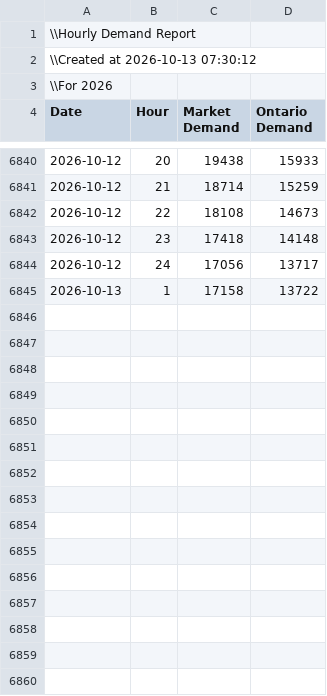
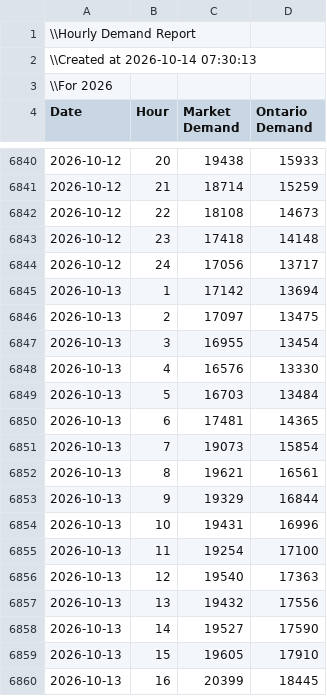
Before and after one commit to jaswanthk20/GridPilot, a CSV file: data/raw/PUB_Demand.csv, drawn as a sheet; only a part is shown, gaps mark what is left out; the diff covers the shown part only.

```diff
--- a/data/raw/PUB_Demand.csv
+++ b/data/raw/PUB_Demand.csv
@@ -1,3 +1,3 @@
 \\Hourly Demand Report,,,
-\\Created at 2026-10-13 07:30:12,,,
+\\Created at 2026-10-14 07:30:13,,,
 \\For 2026,,,
@@ -6844,2 +6844,17 @@ Date,Hour,Market Demand,Ontario Demand
 2026-10-12,24,17056,13717
-2026-10-13,1,17158,13722
+2026-10-13,1,17142,13694
+2026-10-13,2,17097,13475
+2026-10-13,3,16955,13454
+2026-10-13,4,16576,13330
+2026-10-13,5,16703,13484
+2026-10-13,6,17481,14365
+2026-10-13,7,19073,15854
+2026-10-13,8,19621,16561
+2026-10-13,9,19329,16844
+2026-10-13,10,19431,16996
+2026-10-13,11,19254,17100
+2026-10-13,12,19540,17363
+2026-10-13,13,19432,17556
+2026-10-13,14,19527,17590
+2026-10-13,15,19605,17910
+2026-10-13,16,20399,18445
```
Also changed, not shown: 9 added rows elsewhere in this file, 1 other file.
